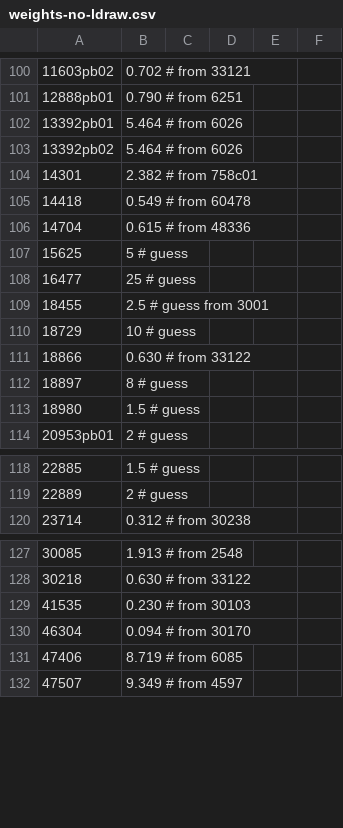
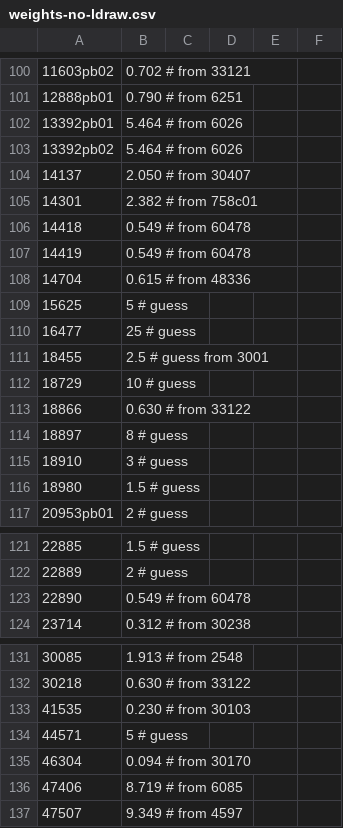
Before and after one commit to Dornbi/brickmesh, a CSV file: work/src/model/weights-no-ldraw.csv, drawn as a sheet; only a part is shown, gaps mark what is left out; the diff names each change by its address in the sheet, - before the commit and + after, or states it on an @@ line.

```diff
--- a/work/src/model/weights-no-ldraw.csv
+++ b/work/src/model/weights-no-ldraw.csv
+row 104: 14137 | 2.050 # from 30407
+row 107: 14419 | 0.549 # from 60478
+row 115: 18910 | 3 # guess
+row 123: 22890 | 0.549 # from 60478
+row 134: 44571 | 5 # guess
```
Also changed, not shown: work/src/model/weights-ldraw.csv, 1 other file.
